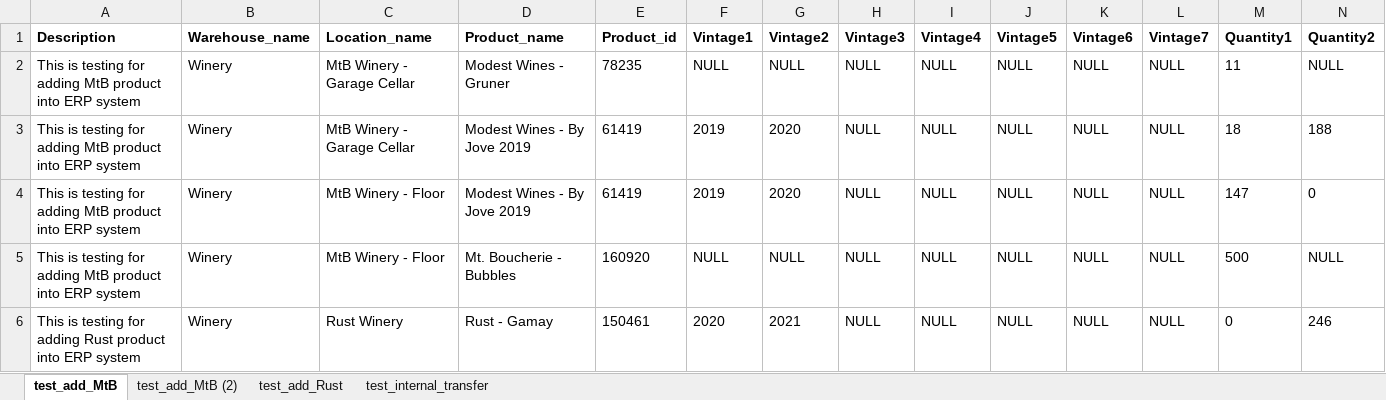
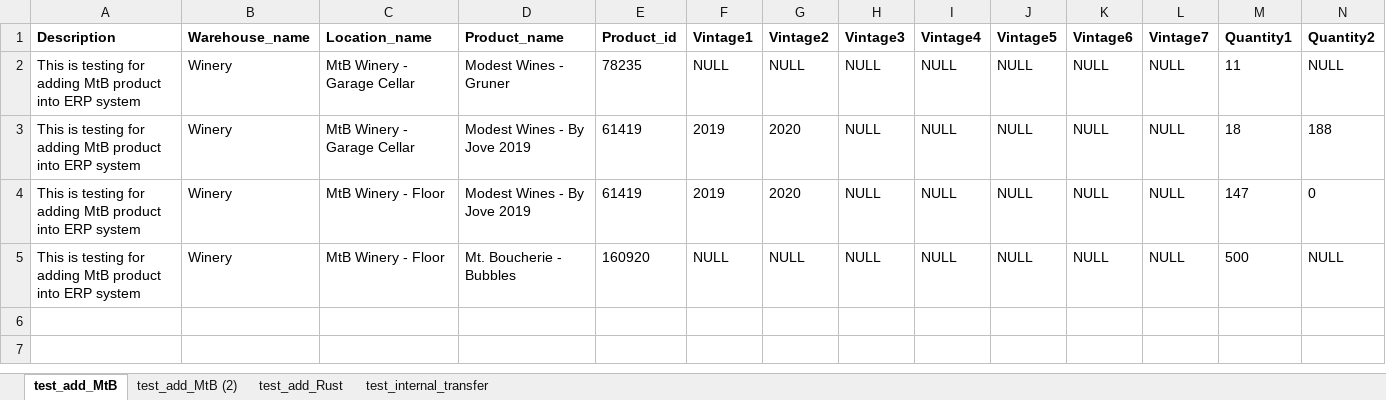
Before and after one commit to durongchun/python-ui-auto-test, an Excel workbook: ui-test/data/excel_data/test_data_erp.xlsx, sheet test_add_MtB, drawn as a sheet; only a part is shown; values as stored, in another font and other column widths than the file's, no borders; rows hold the shown columns only; the diff names each change by its address in the sheet, - before the commit and + after, or states it on an @@ line.

```diff
--- a/ui-test/data/excel_data/test_data_erp.xlsx (sheet test_add_MtB)
+++ b/ui-test/data/excel_data/test_data_erp.xlsx (sheet test_add_MtB)
-row 6: This is testing for adding Rust product into ERP system | Winery | Rust Winery | Rust - Gamay | 150461 | 2020 | 2021 | NULL | NULL | NULL | NULL | NULL | 0 | 246
```
Also changed, not shown: sheet test_add_Rust, 2 other files.
